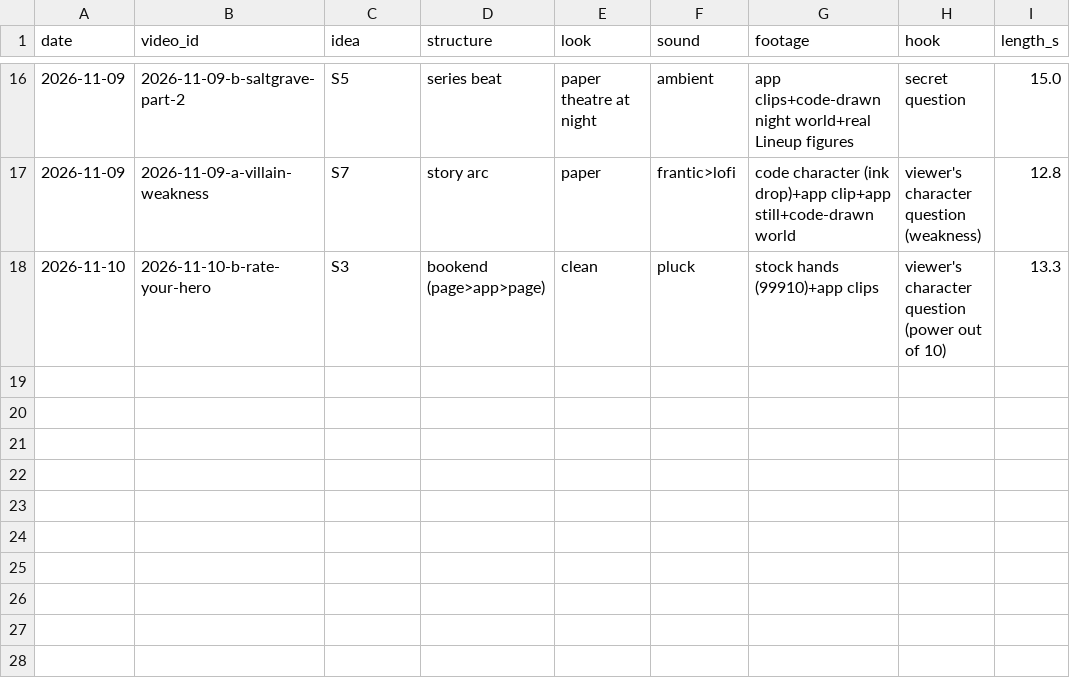
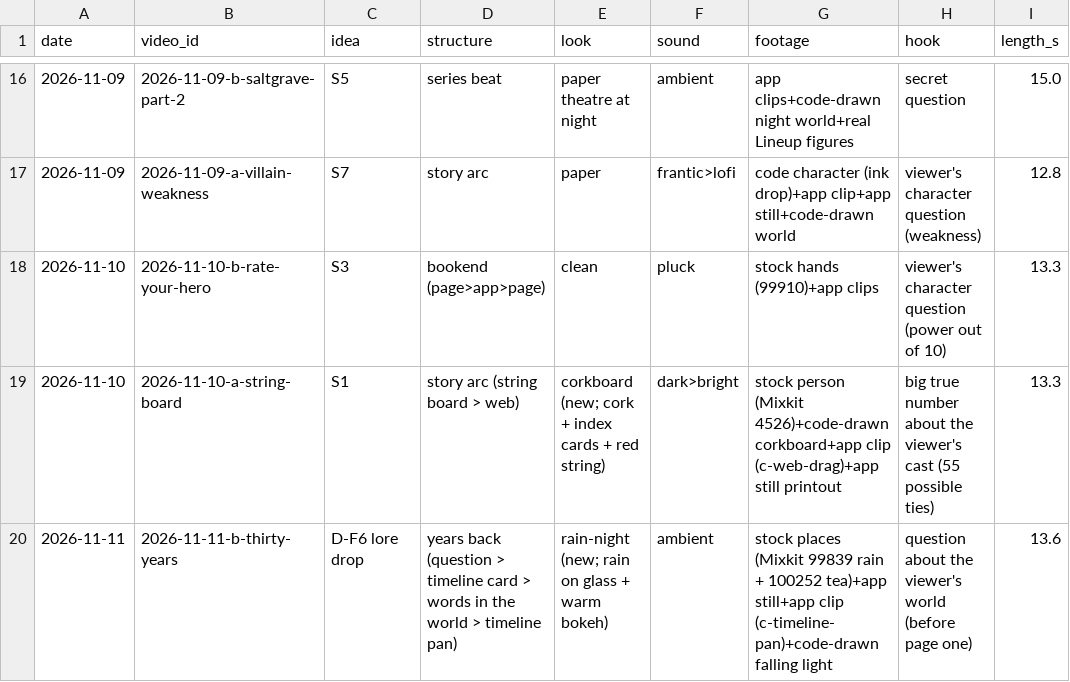
Before and after one commit to MiguelG04052011/inkwell-releases, a CSV file: studio/ops/variety.csv, drawn as a sheet; only a part is shown, gaps mark what is left out.

```diff
--- a/studio/ops/variety.csv
+++ b/studio/ops/variety.csv
@@ -18 +18,3 @@ date,video_id,idea,structure,look,sound,footage,hook,length_s
 2026-11-10,2026-11-10-b-rate-your-hero,S3,bookend (page>app>page),clean,pluck,stock hands (99910)+app clips,viewer's character question (power out of 10),13.3
+2026-11-10,2026-11-10-a-string-board,S1,story arc (string board > web),corkboard (new; cork + index cards + red string),dark>bright,stock person (Mixkit 4526)+code-drawn corkboard+app clip (c-web-drag)+app still printout,big true number about the viewer's cast (55 possible ties),13.3
+2026-11-11,2026-11-11-b-thirty-years,D-F6 lore drop,years back (question > timeline card > words in the world > timeline pan),rain-night (new; rain on glass + warm bokeh),ambient,stock places (Mixkit 99839 rain + 100252 tea)+app still+app clip (c-timeline-pan)+code-drawn falling light,question about the viewer's world (before page one),13.6
```
Also changed, not shown: 9 other files.
